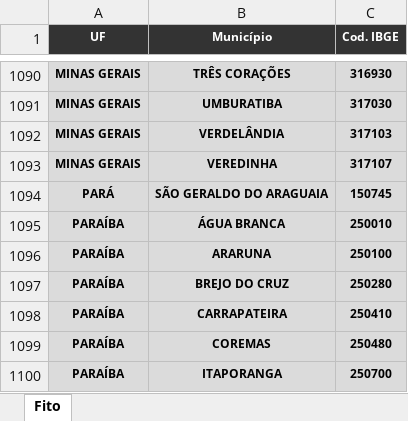
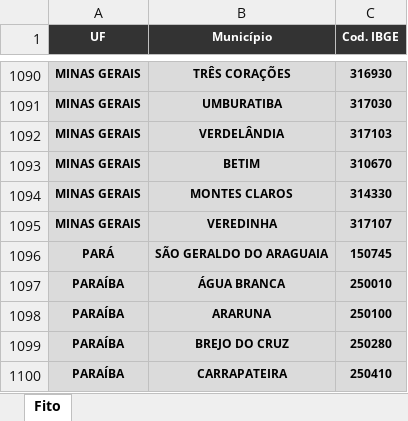
Before and after one commit to bnafar/statusenvio, an Excel workbook: arquivos/fitoterapicos/novembro_2024/Movimetações_Fitoterapicos_241202.xlsx, sheet Fito, drawn as a sheet; only a part is shown, gaps mark what is left out; the shorter side is filled out with more unchanged rows; values as stored, in another font and other column widths than the file's, no borders; the diff names each change by its address in the sheet, - before the commit and + after, or states it on an @@ line.

Commit message:
Add files via upload

```diff
--- a/arquivos/fitoterapicos/novembro_2024/Movimetações_Fitoterapicos_241202.xlsx (sheet Fito)
+++ b/arquivos/fitoterapicos/novembro_2024/Movimetações_Fitoterapicos_241202.xlsx (sheet Fito)
+row 1093: MINAS GERAIS | BETIM | 310670
+row 1094: MINAS GERAIS | MONTES CLAROS | 314330
```
